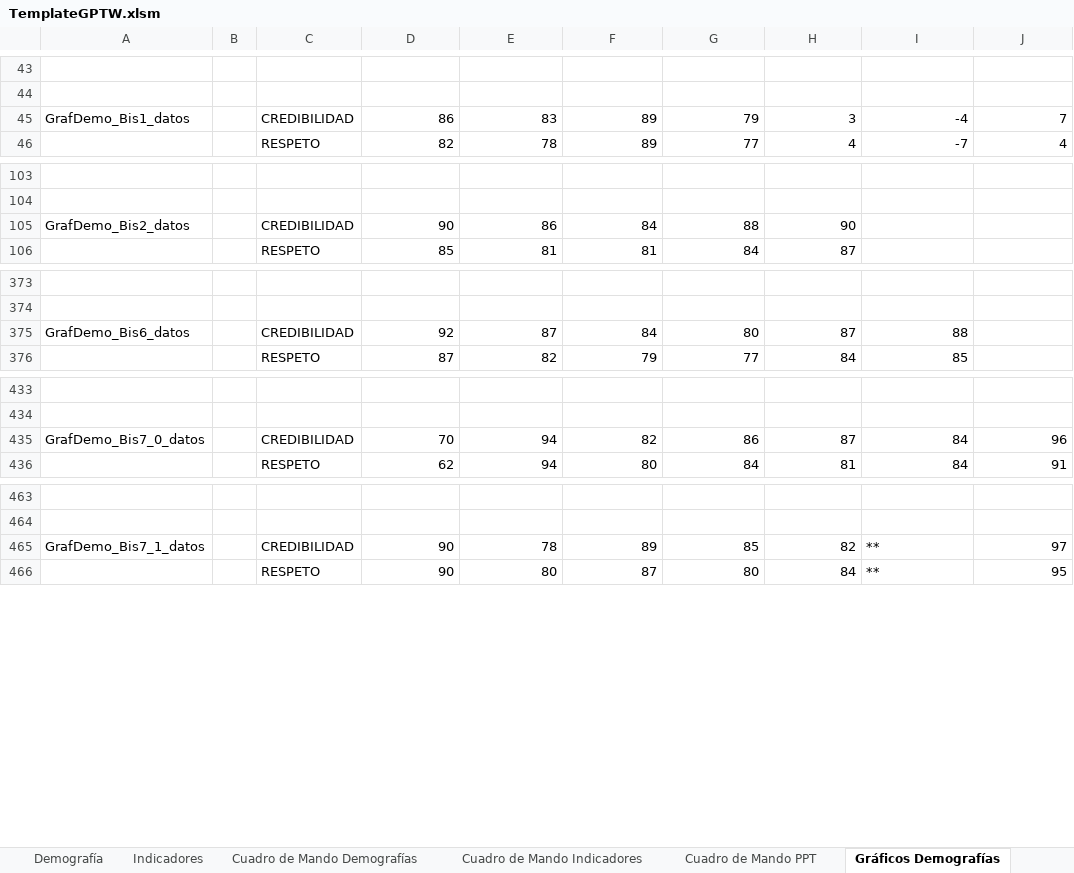
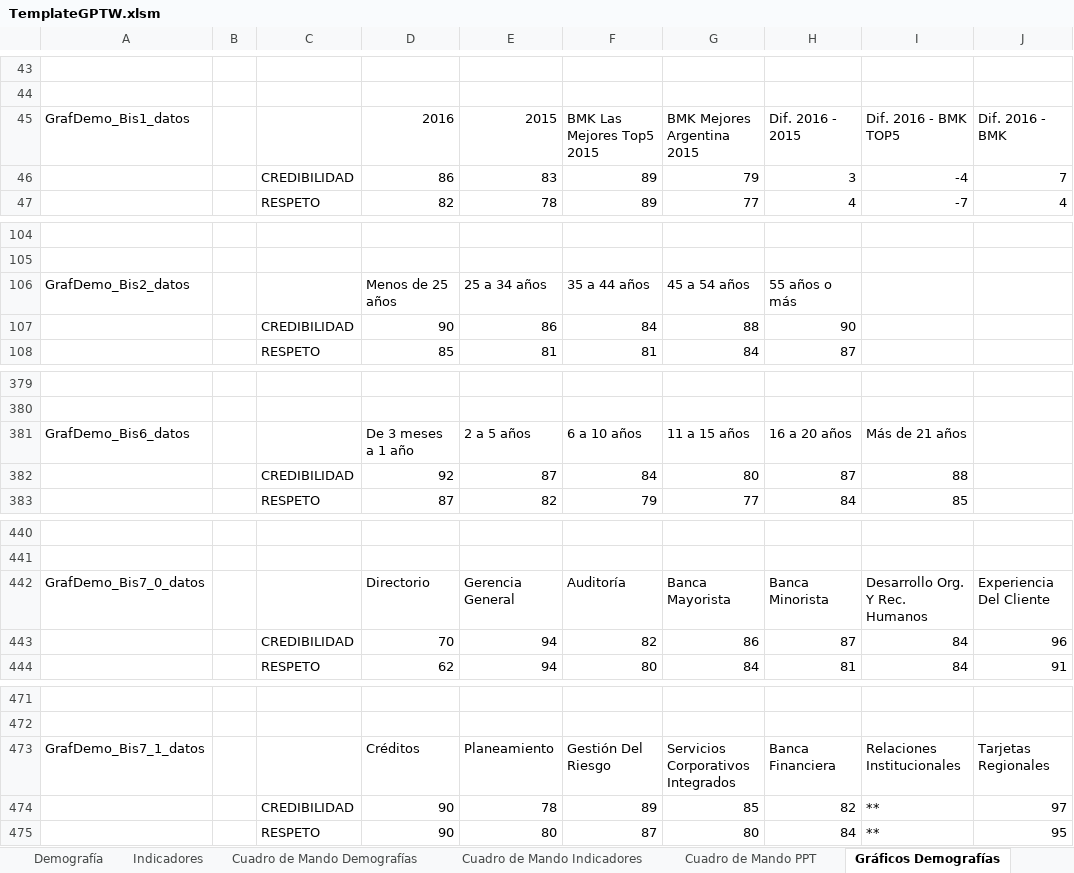
Before and after one commit to gino08/excelMacro, an Excel workbook: TemplateGPTW.xlsm, sheet Gráficos Demografías, drawn as a sheet; only a part is shown, gaps mark what is left out; values as stored, in another font and other column widths than the file's, no cell formats; charts and pictures and conditional formats not drawn; addresses are those after the commit; the diff covers the shown part only; the diff names each change by its address in the sheet, - before the commit and + after, or states it on an @@ line.

```diff
--- a/TemplateGPTW.xlsm (sheet Gráficos Demografías)
+++ b/TemplateGPTW.xlsm (sheet Gráficos Demografías)
+row 45: GrafDemo_Bis1_datos |  |  | 2016 | 2015 | BMK Las Mejores Top5 2015 | BMK Mejores Argentina 2015 | Dif. 2016 - 2015 | Dif. 2016 - BMK TOP5 | Dif. 2016 - BMK
-A46: GrafDemo_Bis1_datos
+A46: (empty)
+row 106: GrafDemo_Bis2_datos |  |  | Menos de 25 años | 25 a 34 años | 35 a 44 años | 45 a 54 años | 55 años o más
-A107: GrafDemo_Bis2_datos
+A107: (empty)
+row 381: GrafDemo_Bis6_datos |  |  | De 3 meses a 1 año | 2 a 5 años | 6 a 10 años | 11 a 15 años | 16 a 20 años | Más de 21 años
-A382: GrafDemo_Bis6_datos
+A382: (empty)
+row 442: GrafDemo_Bis7_0_datos |  |  | Directorio | Gerencia General | Auditoría | Banca Mayorista | Banca Minorista | Desarrollo Org. Y Rec. Humanos | Experiencia Del Cliente
-A443: GrafDemo_Bis7_0_datos
+A443: (empty)
+row 473: GrafDemo_Bis7_1_datos |  |  | Créditos | Planeamiento | Gestión Del Riesgo | Servicios Corporativos Integrados | Banca Financiera | Relaciones Institucionales | Tarjetas Regionales
-A474: GrafDemo_Bis7_1_datos
+A474: (empty)
```
Also changed, not shown: 12 added rows and 7 edited cells elsewhere in this sheet, sheet Cuadro de Mando PPT, sheet Cuadro de Mando Demografías, cell formats, charts or pictures, 1 other file.
